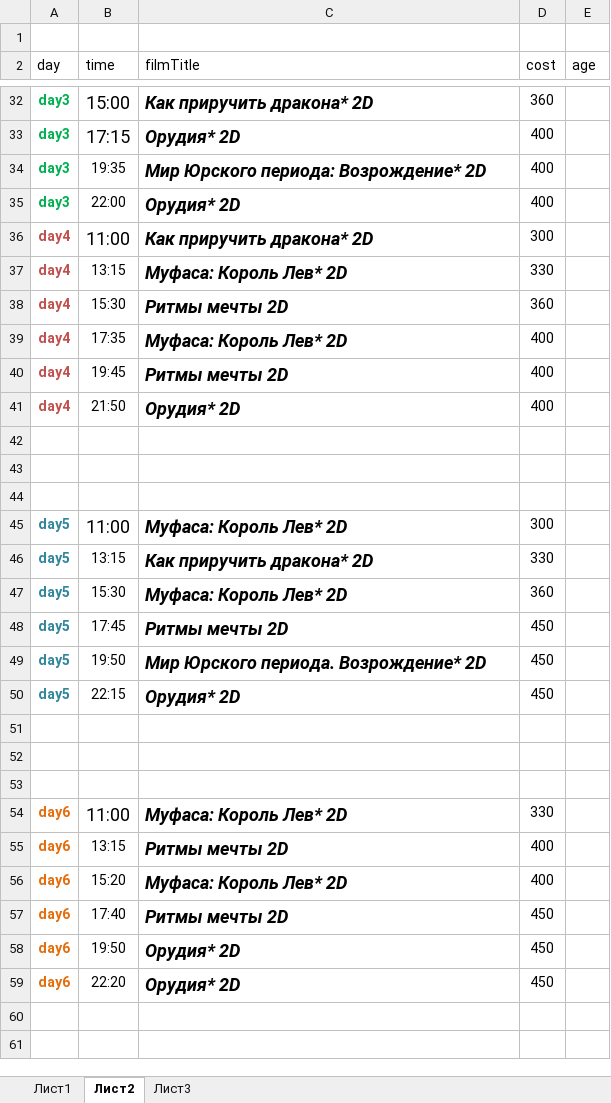
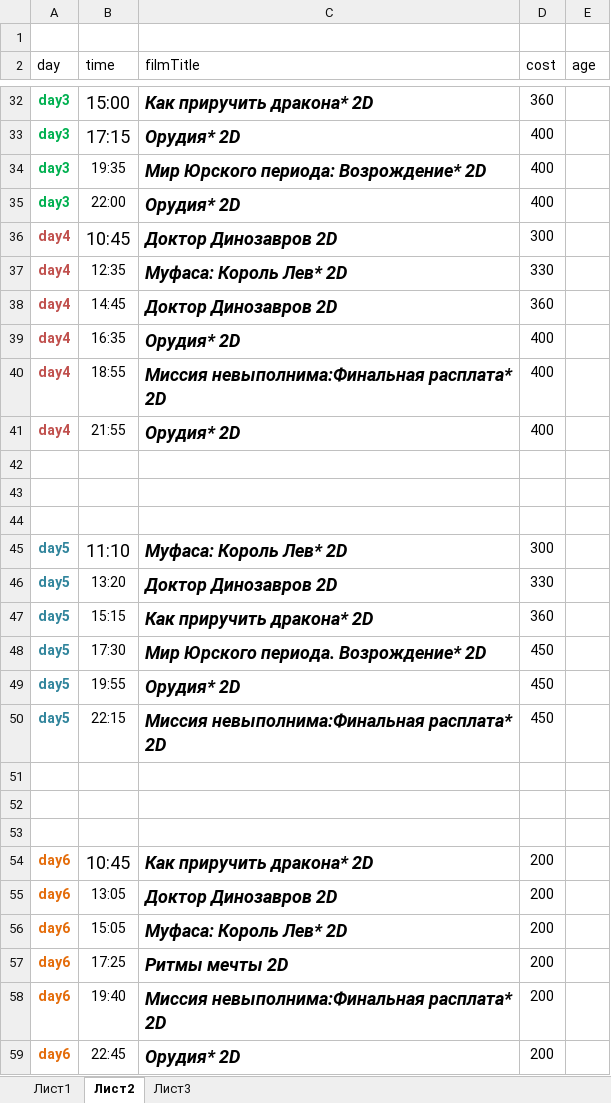
Before and after one commit to eg-bond/ReactSovremennic, an Excel workbook: ExternalScripts/Excel/macros.xlsm, sheet Лист2, drawn as a sheet; only a part is shown, gaps mark what is left out; values as stored, in another font and other column widths than the file's, no borders; the diff covers the shown part only; the diff names each change by its address in the sheet, - before the commit and + after, or states it on an @@ line.

```diff
--- a/ExternalScripts/Excel/macros.xlsm (sheet Лист2)
+++ b/ExternalScripts/Excel/macros.xlsm (sheet Лист2)
-B36 (time): 11:00
+B36 (time): 10:45
-C36 (filmTitle): Как приручить дракона* 2D
+C36 (filmTitle): Доктор Динозавров 2D
-B37 (time): 13:15
+B37 (time): 12:35
-B38 (time): 15:30
+B38 (time): 14:45
-C38 (filmTitle): Ритмы мечты 2D
+C38 (filmTitle): Доктор Динозавров 2D
-B39 (time): 17:35
+B39 (time): 16:35
-C39 (filmTitle): Муфаса: Король Лев* 2D
+C39 (filmTitle): Орудия* 2D
-B40 (time): 19:45
+B40 (time): 18:55
-C40 (filmTitle): Ритмы мечты 2D
+C40 (filmTitle): Миссия невыполнима:Финальная расплата* 2D
-B41 (time): 21:50
+B41 (time): 21:55
-B45 (time): 11:00
+B45 (time): 11:10
-B46 (time): 13:15
+B46 (time): 13:20
-C46 (filmTitle): Как приручить дракона* 2D
+C46 (filmTitle): Доктор Динозавров 2D
-B47 (time): 15:30
+B47 (time): 15:15
-C47 (filmTitle): Муфаса: Король Лев* 2D
+C47 (filmTitle): Как приручить дракона* 2D
-B48 (time): 17:45
+B48 (time): 17:30
-C48 (filmTitle): Ритмы мечты 2D
+C48 (filmTitle): Мир Юрского периода. Возрождение* 2D
-B49 (time): 19:50
+B49 (time): 19:55
-C49 (filmTitle): Мир Юрского периода. Возрождение* 2D
+C49 (filmTitle): Орудия* 2D
-C50 (filmTitle): Орудия* 2D
+C50 (filmTitle): Миссия невыполнима:Финальная расплата* 2D
-B54 (time): 11:00
+B54 (time): 10:45
-C54 (filmTitle): Муфаса: Король Лев* 2D
+C54 (filmTitle): Как приручить дракона* 2D
-D54 (cost): 330
+D54 (cost): 200
-B55 (time): 13:15
+B55 (time): 13:05
-C55 (filmTitle): Ритмы мечты 2D
+C55 (filmTitle): Доктор Динозавров 2D
-D55:D56 (cost): 400
+D55:D56 (cost): 200
-B56 (time): 15:20
+B56 (time): 15:05
-B57 (time): 17:40
+B57 (time): 17:25
-D57:D59 (cost): 450
+D57:D59 (cost): 200
-B58 (time): 19:50
+B58 (time): 19:40
-C58 (filmTitle): Орудия* 2D
+C58 (filmTitle): Миссия невыполнима:Финальная расплата* 2D
-B59 (time): 22:20
+B59 (time): 22:45
```
Also changed, not shown: 10 edited cells elsewhere in this sheet, sheet Лист1, 5 other files.
